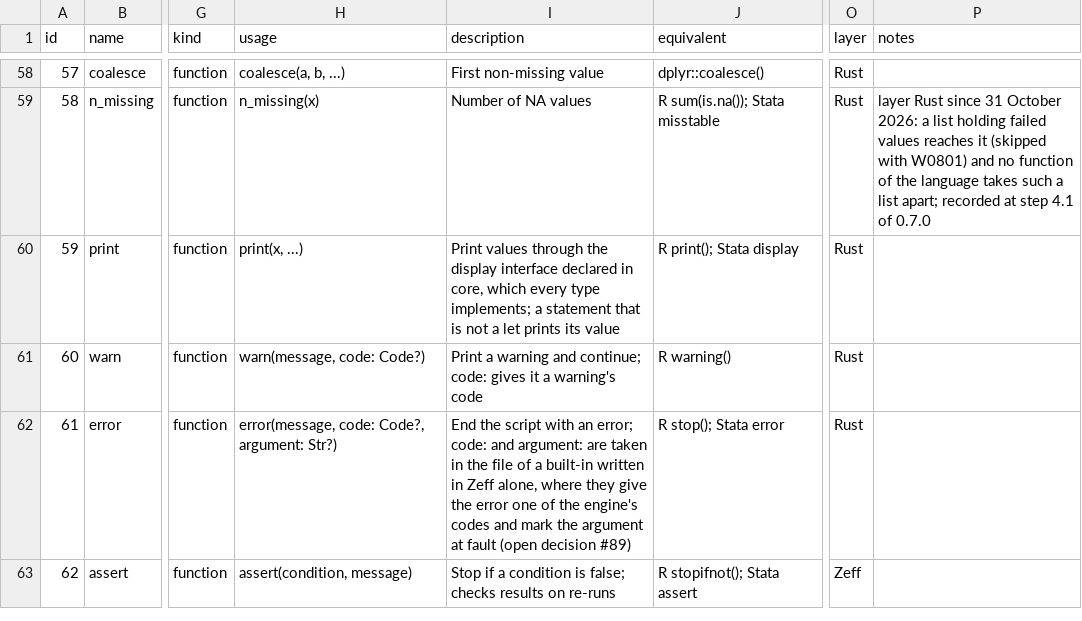
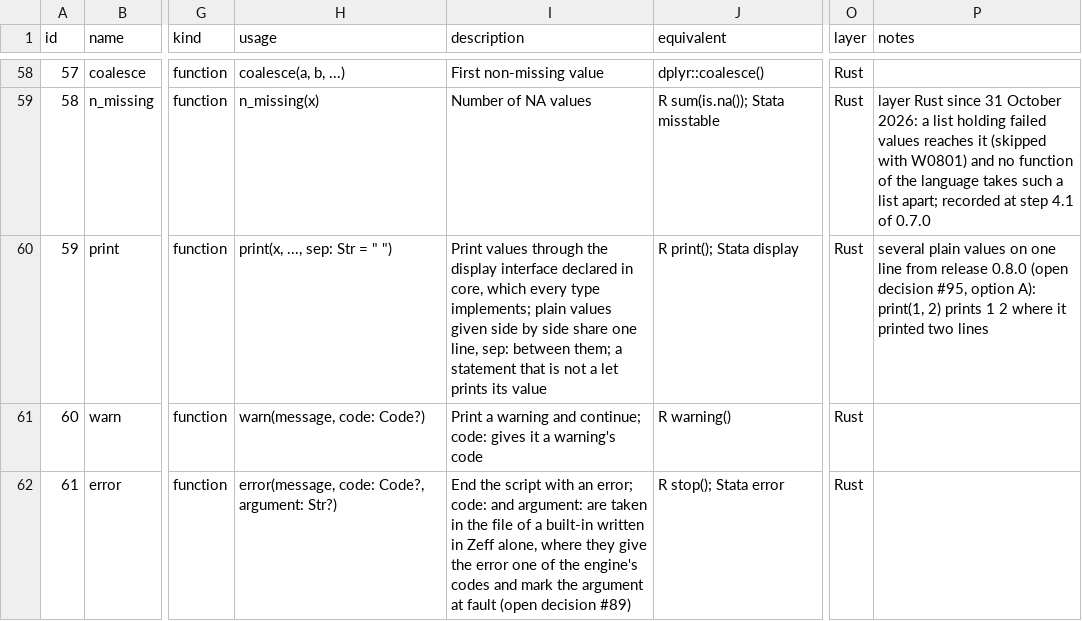
Before and after one commit to zoostat/zeff, a CSV file: docs/spec/zeff_functions.csv, drawn as a sheet; only a part is shown, gaps mark what is left out; the shorter side is filled out with more unchanged rows; the diff names each change by its address in the sheet, - before the commit and + after, or states it on an @@ line.

Commit message:
Print several plain values on one line (release 0.8.0, step 8p)
print("Mean wage:", 24.35) prints one line: plain values given side by side share a line with sep: between them, a space unless given; any other value prints as its own block; one value prints as before (open decision #95, option A). A function that takes further values takes its options by name. Six sample projects and nine tests that printed a label and its value with one print have their stored text on one line.

```diff
--- a/docs/spec/zeff_functions.csv
+++ b/docs/spec/zeff_functions.csv
-H60 (usage): print(x, ...)
+H60 (usage): print(x, ..., sep: Str = " ")
-I60 (description): …type implements; a statement…
+I60 (description): …type implements; plain values given side by side share one line, sep: between them; a statement…
-P60 (notes): (empty)
+P60 (notes): several plain values on one line from release 0.8.0 (open decision #95, option A): print(1, 2) prints 1 2 where it printed two lines
```
Also changed, not shown: 36 other files.
